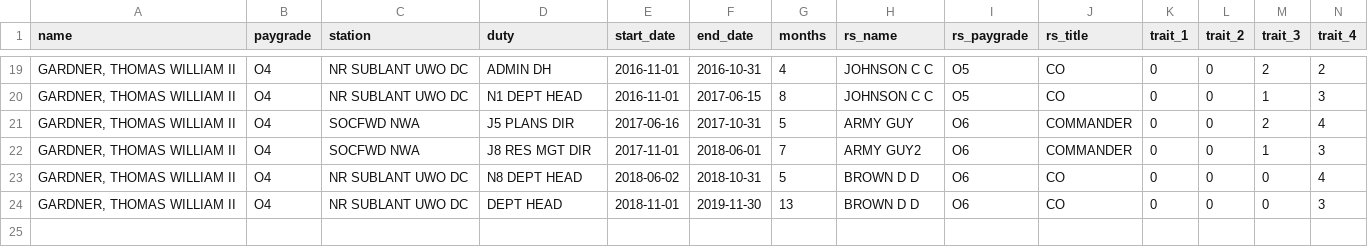
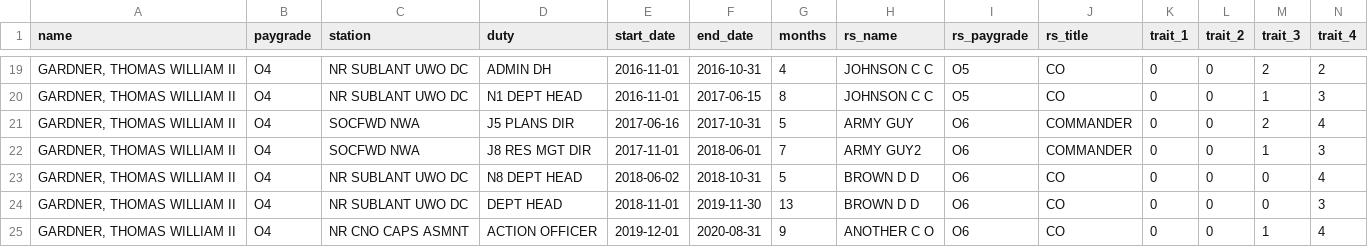
Before and after one commit to twgardner2/navy_psr, a CSV file: gardner_anon.csv, drawn as a sheet; only a part is shown, gaps mark what is left out; rows hold the shown columns only; the diff names each change by its address in the sheet, - before the commit and + after, or states it on an @@ line.

Commit message:
update input data

```diff
--- a/gardner_anon.csv
+++ b/gardner_anon.csv
+row 25: GARDNER, THOMAS WILLIAM II | O4 | NR CNO CAPS ASMNT | ACTION OFFICER | 2019-12-01 | 2020-08-31 | 9 | ANOTHER C O | O6 | CO | 0 | 0 | 1 | 4
```
